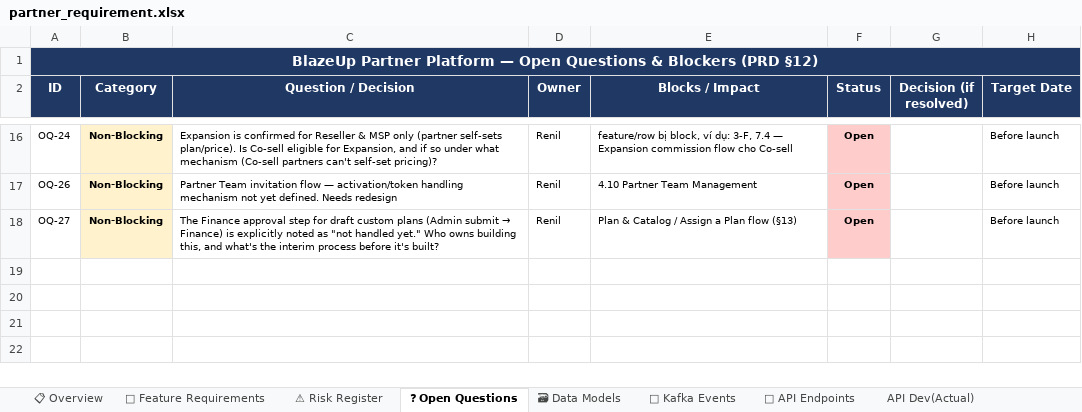
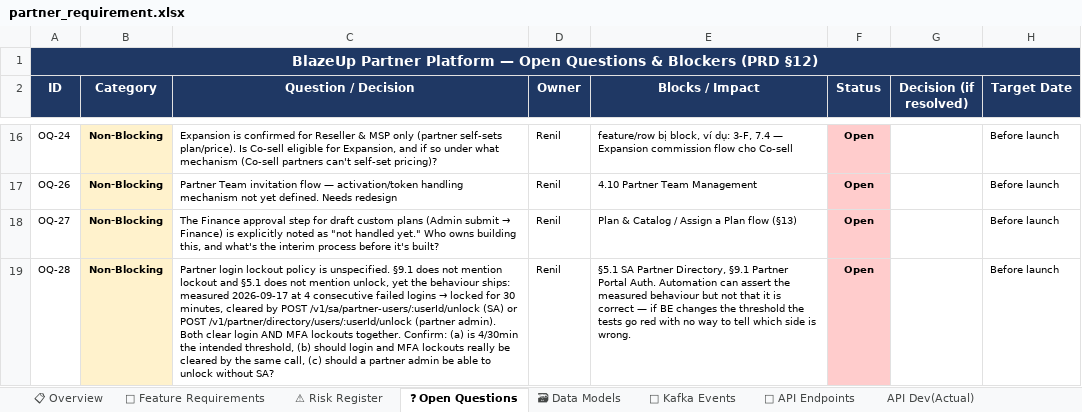
Before and after one commit to TrangLeQuoc/blazeup-automation, an Excel workbook: docs/blazeup/partner_requirement.xlsx, sheet ❓ Open Questions, drawn as a sheet; only a part is shown, gaps mark what is left out; values as stored, in another font and other column widths than the file's, no borders; charts and pictures not drawn; the diff names each change by its address in the sheet, - before the commit and + after, or states it on an @@ line.

```diff
--- a/docs/blazeup/partner_requirement.xlsx (sheet ❓ Open Questions)
+++ b/docs/blazeup/partner_requirement.xlsx (sheet ❓ Open Questions)
+row 19: OQ-28 | Non-Blocking | Partner login lockout policy is unspecified. §9.1 does not mention lockout and §5.1 does not mention unlock, yet the behaviour ships: measured 2026-09-17 at 4 consecutive failed logins → locked for 30 minutes, cleared by POST /v1/sa/partner-users/:userId/unlock (SA) or POST /v1/partner/directory/users/:userId/unlock (partner admin). Both clear login AND MFA lockouts together. Confirm: (a) is 4/30min the intended threshold, (b) should login and MFA lockouts really be cleared by the same call, (c) should a partner admin be able to unlock without SA? | Renil | §5.1 SA Partner Directory, §9.1 Partner Portal Auth. Automation can assert the measured behaviour but not that it is correct — if BE changes the threshold the tests go red with no way to tell which side is wrong. | Open |  | Before launch
```
Also changed, not shown: sheet API Dev(Actual), sheet 🎯 Feature Requirements, docs/blazeup/Bug_Tracker.xlsx, docs/blazeup/Partner_Platform_Test_Plan.xlsx, 41 other files.
